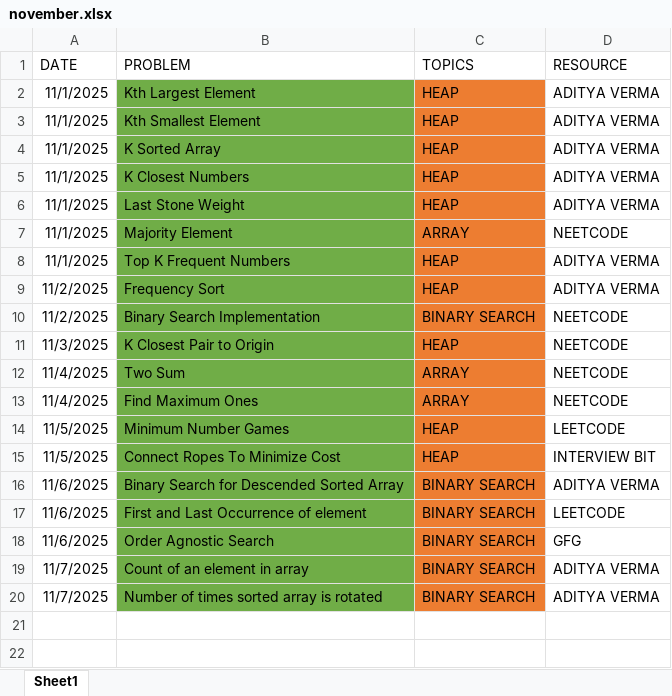
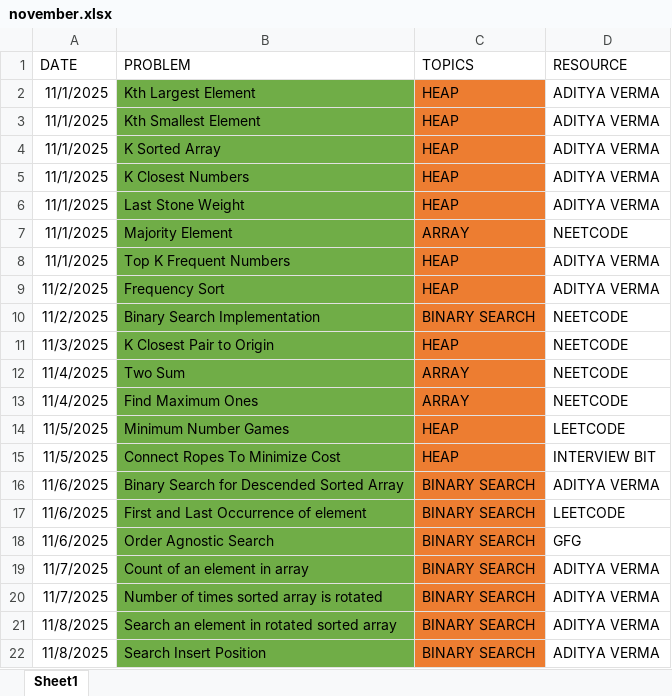
Before and after one commit to ravij2001/Aditya-Verma, an Excel workbook: november.xlsx, sheet Sheet1, drawn as a sheet; values as stored, in another font and other column widths than the file's, no borders; the diff names each change by its address in the sheet, - before the commit and + after, or states it on an @@ line.

Commit message:
november sheet updated

```diff
--- a/november.xlsx (sheet Sheet1)
+++ b/november.xlsx (sheet Sheet1)
+row 21: 11/8/2025 | Search an element in rotated sorted array | BINARY SEARCH | ADITYA VERMA
+row 22: 11/8/2025 | Search Insert Position | BINARY SEARCH | ADITYA VERMA
```
